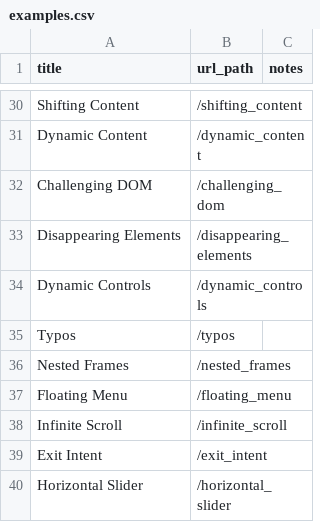
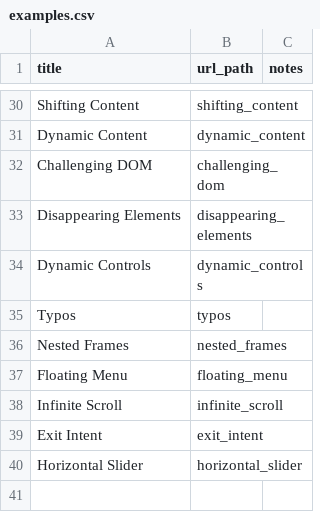
Before and after one commit to freynaud/the-internet, a CSV file: examples.csv, drawn as a sheet; only a part is shown, gaps mark what is left out; the diff covers the shown part only; the diff names each change by its address in the sheet, - before the commit and + after, or states it on an @@ line.

Commit message:
relative paths

```diff
--- a/examples.csv
+++ b/examples.csv
-B30 (url_path): /shifting_content
+B30 (url_path): shifting_content
-B31 (url_path): /dynamic_content
+B31 (url_path): dynamic_content
-B32 (url_path): /challenging_dom
+B32 (url_path): challenging_dom
-B33 (url_path): /disappearing_elements
+B33 (url_path): disappearing_elements
-B34 (url_path): /dynamic_controls
+B34 (url_path): dynamic_controls
-B35 (url_path): /typos
+B35 (url_path): typos
-B36 (url_path): /nested_frames
+B36 (url_path): nested_frames
-B37 (url_path): /floating_menu
+B37 (url_path): floating_menu
-B38 (url_path): /infinite_scroll
+B38 (url_path): infinite_scroll
-B39 (url_path): /exit_intent
+B39 (url_path): exit_intent
-B40 (url_path): /horizontal_slider
+B40 (url_path): horizontal_slider
```
Also changed, not shown: 27 edited cells elsewhere in this file.
